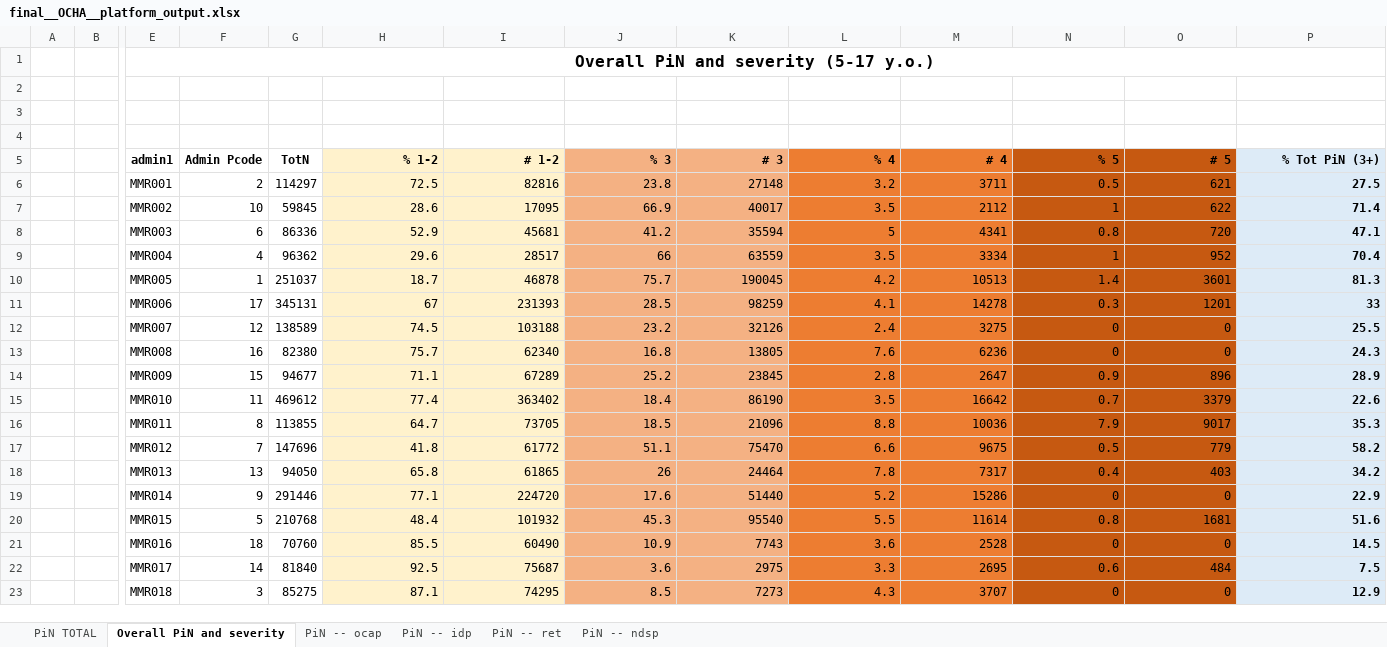
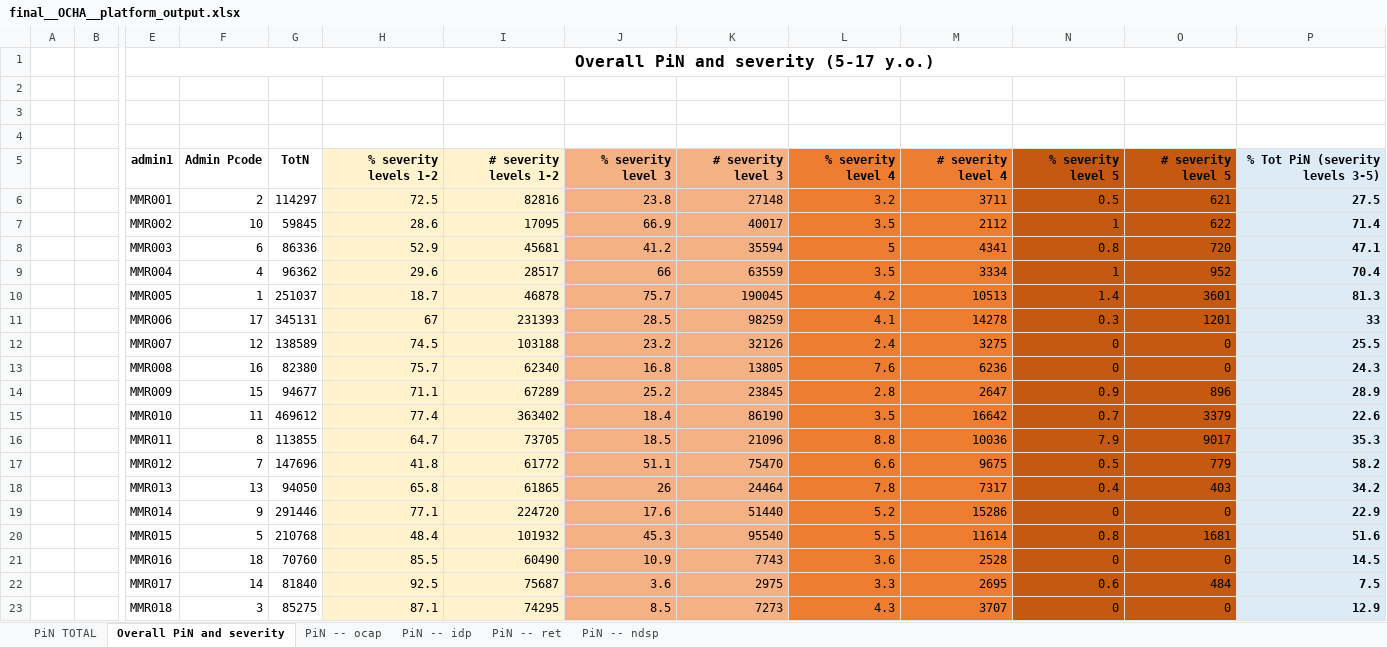
Before and after one commit to martivit/pin-calculation-app, an Excel workbook: output_validation/final__OCHA__platform_output.xlsx, sheet Overall PiN and severity, drawn as a sheet; only a part is shown, gaps mark what is left out; values as stored, in another font and other column widths than the file's, no borders; removed rows and columns are numbered as before the commit, all else as after; rows hold the shown columns only; the diff names each change by its address in the sheet, - before the commit and + after, or states it on an @@ line.

```diff
--- a/output_validation/final__OCHA__platform_output.xlsx (sheet Overall PiN and severity)
+++ b/output_validation/final__OCHA__platform_output.xlsx (sheet Overall PiN and severity)
-row 5:  |  | admin1 | Admin Pcode | TotN | % 1-2 | # 1-2 | % 3 | # 3 | % 4 | # 4 | % 5 | # 5 | % Tot PiN (3+)
+row 5:  |  | admin1 | Admin Pcode | TotN | % severity levels 1-2 | # severity levels 1-2 | % severity level 3 | # severity level 3 | % severity level 4 | # severity level 4 | % severity level 5 | # severity level 5 | % Tot PiN (severity levels 3-5)
```
Also changed, not shown: sheet PiN -- ndsp, sheet PiN -- ret, sheet PiN -- idp, sheet PiN -- ocap, sheet PiN TOTAL, output_validation/02_factor_strata.xlsx, output_validation/04_pin_factor_ECE.xlsx, 41 other files.
